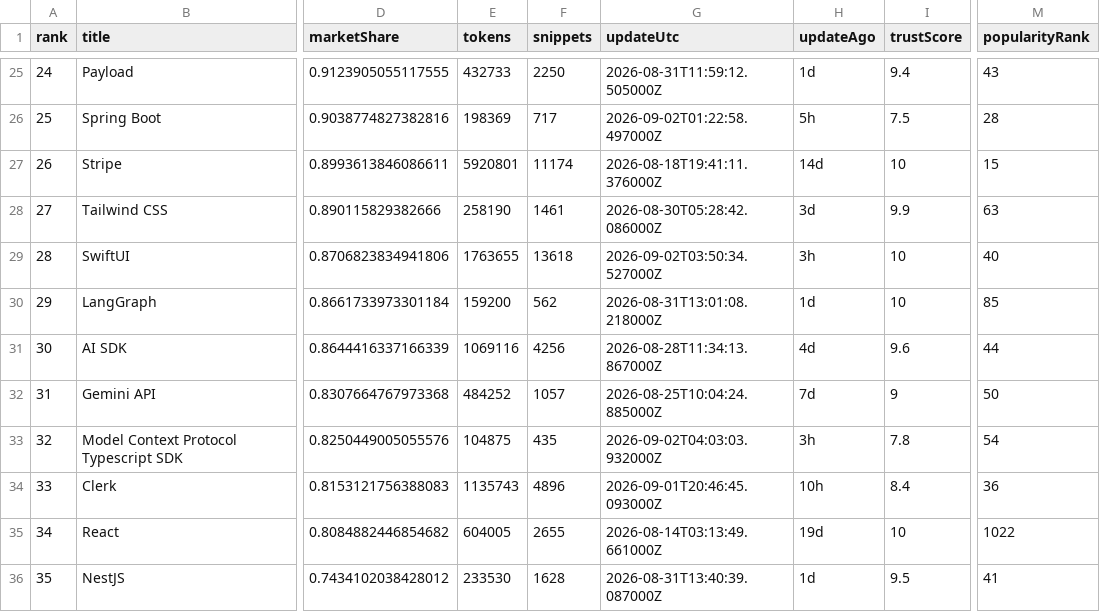
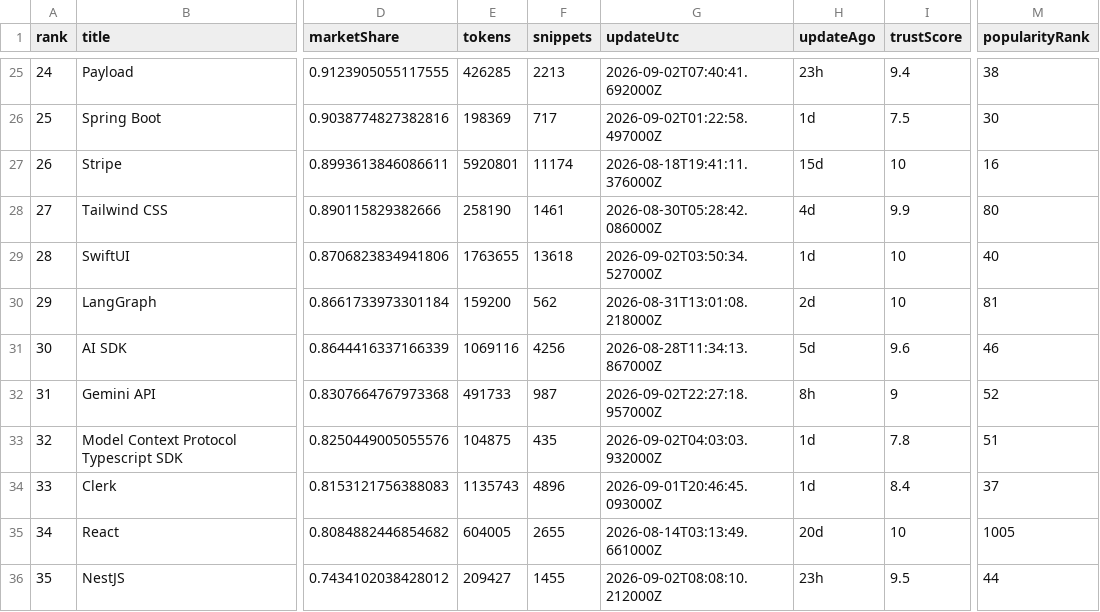
Before and after one commit to LouisLau-art/multi-agent-skills-catalog, a CSV file: docs/data/context7_docs_popular_top50.csv, drawn as a sheet; only a part is shown, gaps mark what is left out; the diff covers the shown part only; the diff names each change by its address in the sheet, - before the commit and + after, or states it on an @@ line.

```diff
--- a/docs/data/context7_docs_popular_top50.csv
+++ b/docs/data/context7_docs_popular_top50.csv
-E25 (tokens): 432733
+E25 (tokens): 426285
-F25 (snippets): 2250
+F25 (snippets): 2213
-G25 (updateUtc): 2026-08-31T11:59:12.505000Z
+G25 (updateUtc): 2026-09-02T07:40:41.692000Z
-H25 (updateAgo): 1d
+H25 (updateAgo): 23h
-M25 (popularityRank): 43
+M25 (popularityRank): 38
-H26 (updateAgo): 5h
+H26 (updateAgo): 1d
-M26 (popularityRank): 28
+M26 (popularityRank): 30
-H27 (updateAgo): 14d
+H27 (updateAgo): 15d
-M27 (popularityRank): 15
+M27 (popularityRank): 16
-H28 (updateAgo): 3d
+H28 (updateAgo): 4d
-M28 (popularityRank): 63
+M28 (popularityRank): 80
-H29 (updateAgo): 3h
+H29 (updateAgo): 1d
-H30 (updateAgo): 1d
+H30 (updateAgo): 2d
-M30 (popularityRank): 85
+M30 (popularityRank): 81
-H31 (updateAgo): 4d
+H31 (updateAgo): 5d
-M31 (popularityRank): 44
+M31 (popularityRank): 46
-E32 (tokens): 484252
+E32 (tokens): 491733
-F32 (snippets): 1057
+F32 (snippets): 987
-G32 (updateUtc): 2026-08-25T10:04:24.885000Z
+G32 (updateUtc): 2026-09-02T22:27:18.957000Z
-H32 (updateAgo): 7d
+H32 (updateAgo): 8h
-M32 (popularityRank): 50
+M32 (popularityRank): 52
-H33 (updateAgo): 3h
+H33 (updateAgo): 1d
-M33 (popularityRank): 54
+M33 (popularityRank): 51
-H34 (updateAgo): 10h
+H34 (updateAgo): 1d
-M34 (popularityRank): 36
+M34 (popularityRank): 37
-H35 (updateAgo): 19d
+H35 (updateAgo): 20d
-M35 (popularityRank): 1022
+M35 (popularityRank): 1005
-E36 (tokens): 233530
+E36 (tokens): 209427
-F36 (snippets): 1628
+F36 (snippets): 1455
-G36 (updateUtc): 2026-08-31T13:40:39.087000Z
+G36 (updateUtc): 2026-09-02T08:08:10.212000Z
-H36 (updateAgo): 1d
+H36 (updateAgo): 23h
-M36 (popularityRank): 41
+M36 (popularityRank): 44
```
Also changed, not shown: 104 edited cells elsewhere in this file, docs/data/skills_sh_all_time_top2000.csv, 5 other files.
